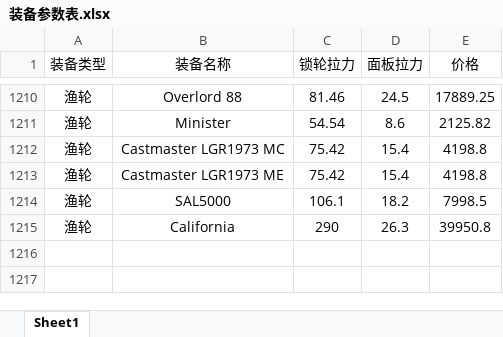
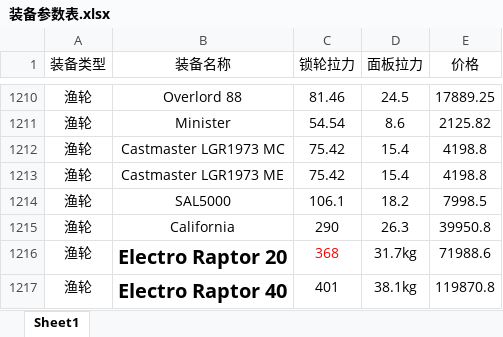
Before and after one commit to leihud/RF4, an Excel workbook: 装备参数表.xlsx, sheet Sheet1, drawn as a sheet; only a part is shown, gaps mark what is left out; values as stored, in another font and other column widths than the file's, no borders; the diff names each change by its address in the sheet, - before the commit and + after, or states it on an @@ line.

```diff
--- a/装备参数表.xlsx (sheet Sheet1)
+++ b/装备参数表.xlsx (sheet Sheet1)
+row 1216: 渔轮 | Electro Raptor 20 | 368 | 31.7kg | 71988.6
+row 1217: 渔轮 | Electro Raptor 40 | 401 | 38.1kg | 119870.8
```
Also changed, not shown: 2 other files.
